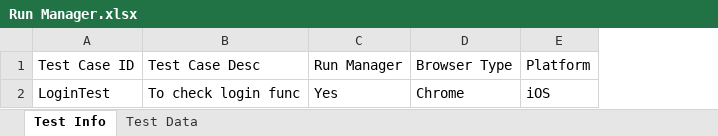
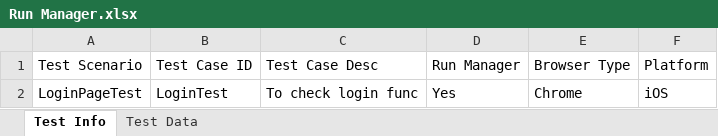
Before and after one commit to TejeshGangari/MobileAutomationFramework, an Excel workbook: Run Manager.xlsx, sheet Test Info, drawn as a sheet; values as stored, in another font and other column widths than the file's, no borders; the diff names each change by its address in the sheet, - before the commit and + after, or states it on an @@ line.

```diff
--- a/Run Manager.xlsx (sheet Test Info)
+++ b/Run Manager.xlsx (sheet Test Info)
+column A (Test Scenario), row 2: LoginPageTest
```
Also changed, not shown: 8 other files.
